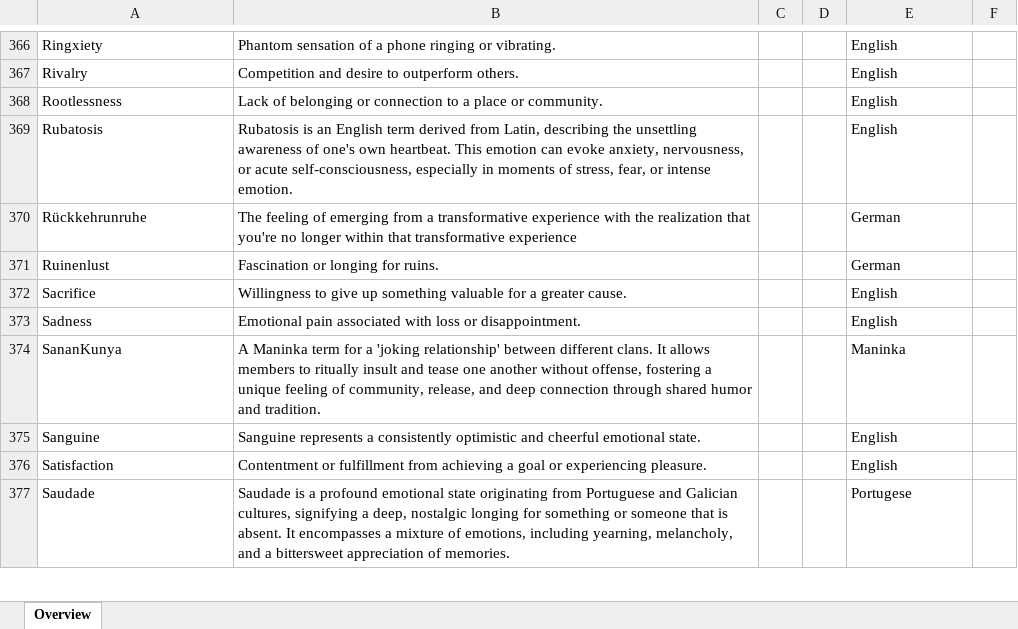
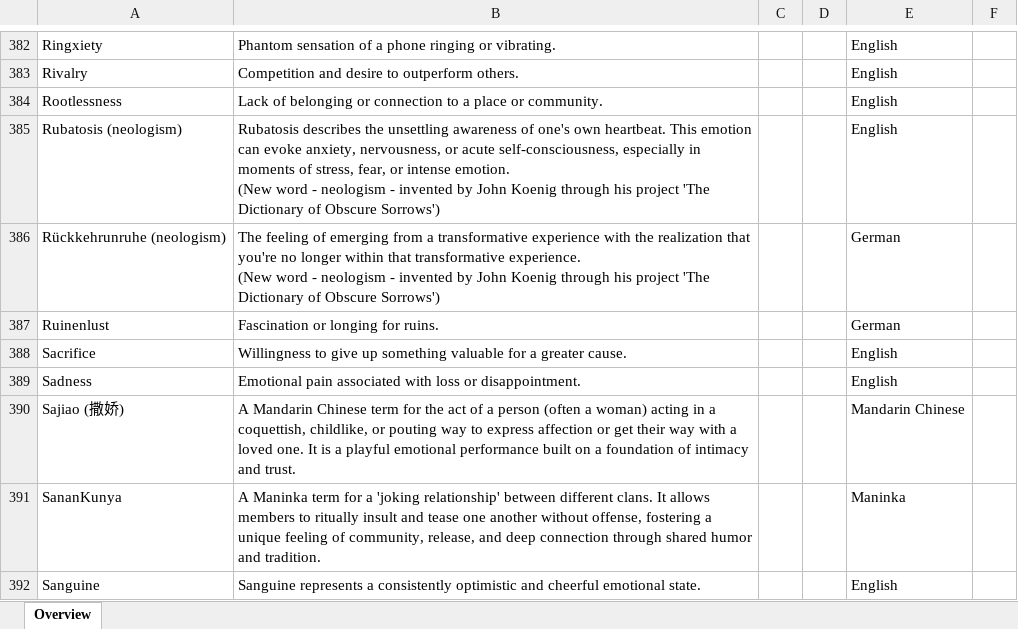
Before and after one commit to FerdinandNathaniel/E-star, an Excel workbook: data/raw/emotions_dataset.xlsx, sheet Overview, drawn as a sheet; only a part is shown, gaps mark what is left out; the shorter side is filled out with more unchanged rows; values as stored, in another font and other column widths than the file's, no cell formats; conditional formats not drawn; addresses are those after the commit; ↵ is a line break in a cell; the diff covers the shown part only; the diff names each change by its address in the sheet, - before the commit and + after, or states it on an @@ line.

Commit message:
update to newest dataset

```diff
--- a/data/raw/emotions_dataset.xlsx (sheet Overview)
+++ b/data/raw/emotions_dataset.xlsx (sheet Overview)
-A385: Rubatosis
+A385: Rubatosis (neologism)
-B385: Rubatosis is an English term derived from Latin, describing the unsettling awareness of one's own heartbeat. This emotion can evoke anxiety, nervousness, or acute self-consciousness, especially in moments of stress, fear, or intense emotion.
+B385: Rubatosis describes the unsettling awareness of one's own heartbeat. This emotion can evoke anxiety, nervousness, or acute self-consciousness, especially in moments of stress, fear, or intense emotion. ↵ (New word - neologism - invented by John Koenig through his project 'The Dictionary of Obscure Sorrows')
-A386: Rückkehrunruhe
+A386: Rückkehrunruhe (neologism)
-B386: …that transformative experience
+B386: …that transformative experience. ↵ (New word - neologism - invented by John Koenig through his project 'The Dictionary of Obscure Sorrows')
+row 390: Sajiao (撒娇) | A Mandarin Chinese term for the act of a person (often a woman) acting in a coquettish, childlike, or pouting way to express affection or get their way with a loved one. It is a playful emotional performance built on a foundation of intimacy and trust. |  |  | Mandarin Chinese
```
Also changed, not shown: 31 added rows, 7 removed rows and 22 edited cells elsewhere in this sheet, cell formats, 3 other files.
